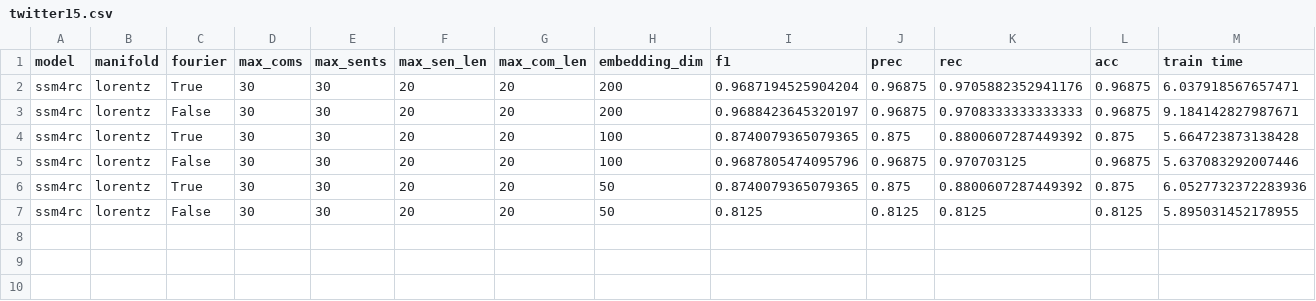
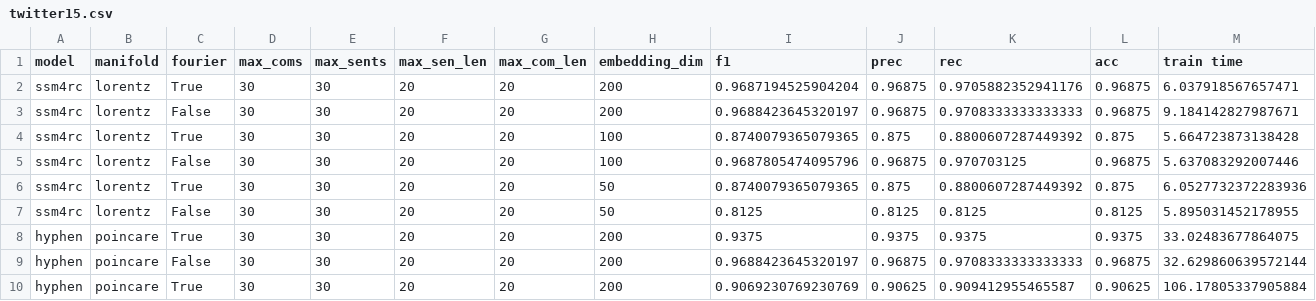
Before and after one commit to hchautran/Hyphen, a CSV file: results/twitter15.csv, drawn as a sheet; only a part is shown; rows hold the shown columns only; the diff names each change by its address in the sheet, - before the commit and + after, or states it on an @@ line.

```diff
--- a/results/twitter15.csv
+++ b/results/twitter15.csv
+row 8: hyphen | poincare | True | 30 | 30 | 20 | 20 | 200 | 0.9375 | 0.9375 | 0.9375 | 0.9375 | 33.02483677864075
+row 9: hyphen | poincare | False | 30 | 30 | 20 | 20 | 200 | 0.9688423645320197 | 0.96875 | 0.9708333333333333 | 0.96875 | 32.629860639572144
+row 10: hyphen | poincare | True | 30 | 30 | 20 | 20 | 200 | 0.9069230769230769 | 0.90625 | 0.909412955465587 | 0.90625 | 106.17805337905884
```
Also changed, not shown: results/twitter16.csv, 4 other files.
